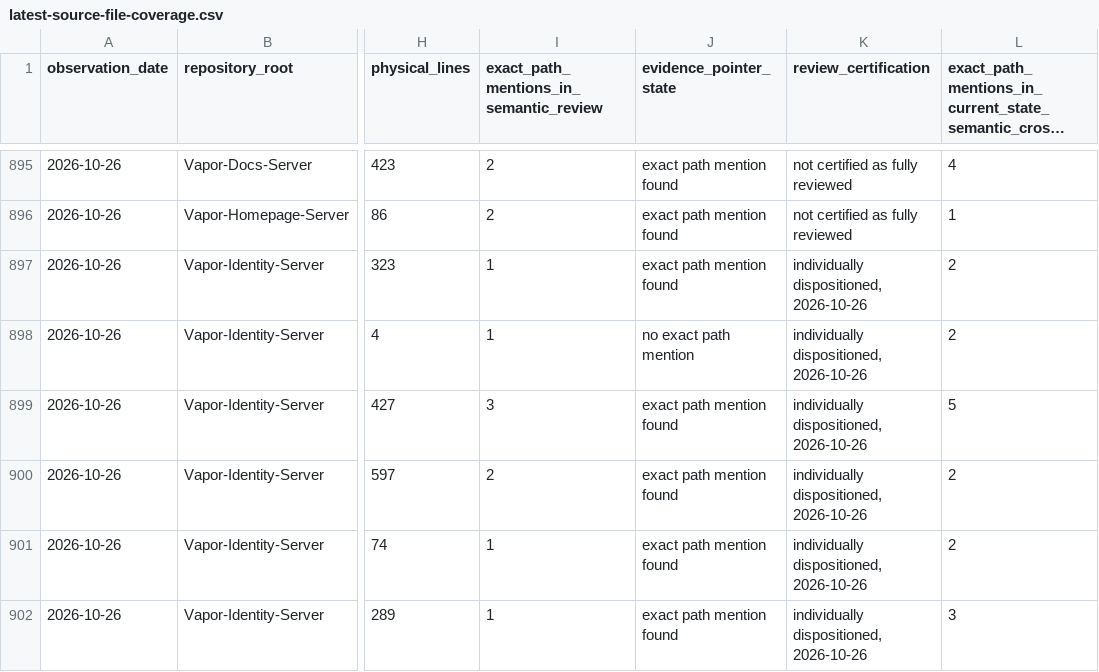
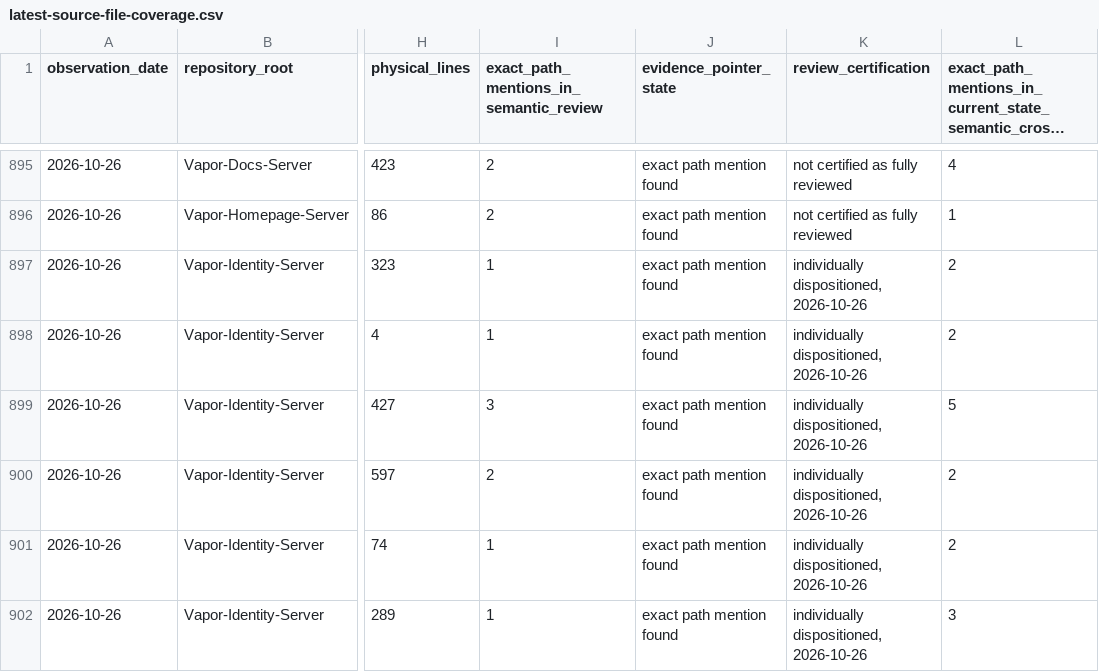
Before and after one commit to GHF-Studios/Atlas, a CSV file: latest-source-file-coverage.csv, drawn as a sheet; only a part is shown, gaps mark what is left out; long unchanged cells end in …; the diff covers the shown part only; the diff names each change by its address in the sheet, - before the commit and + after, or states it on an @@ line.

```diff
--- a/latest-source-file-coverage.csv
+++ b/latest-source-file-coverage.csv
-J898 (evidence_pointer_state): no exact path mention
+J898 (evidence_pointer_state): exact path mention found
```
Also changed, not shown: 27 edited cells elsewhere in this file, latest-repository-file-inventory.csv, 7 other files.
